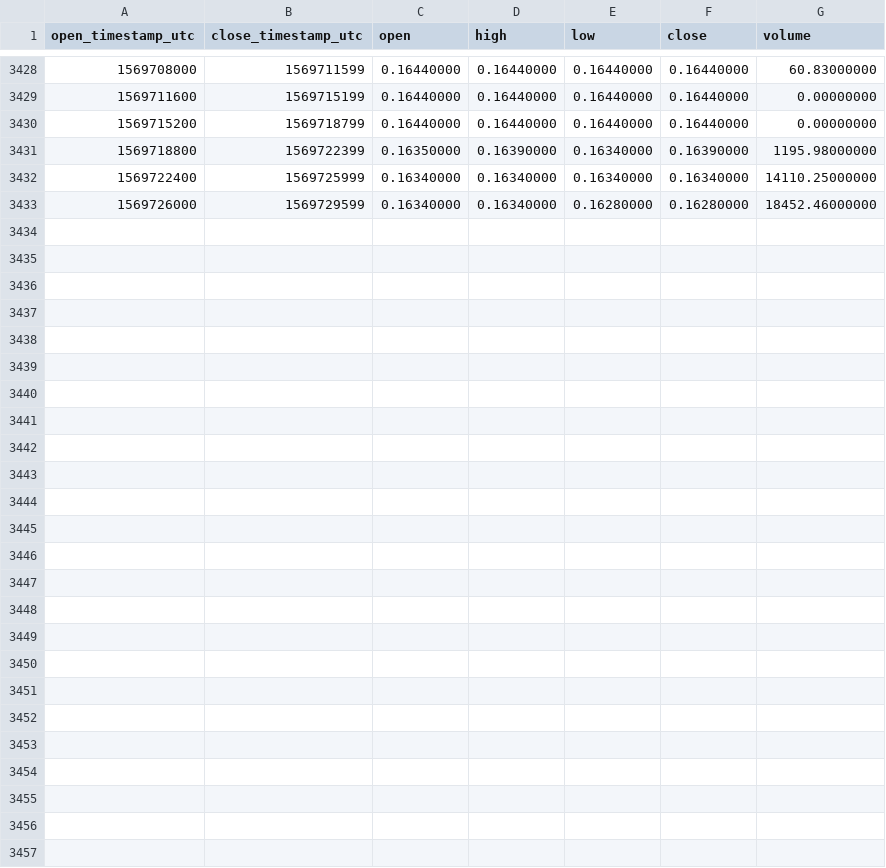
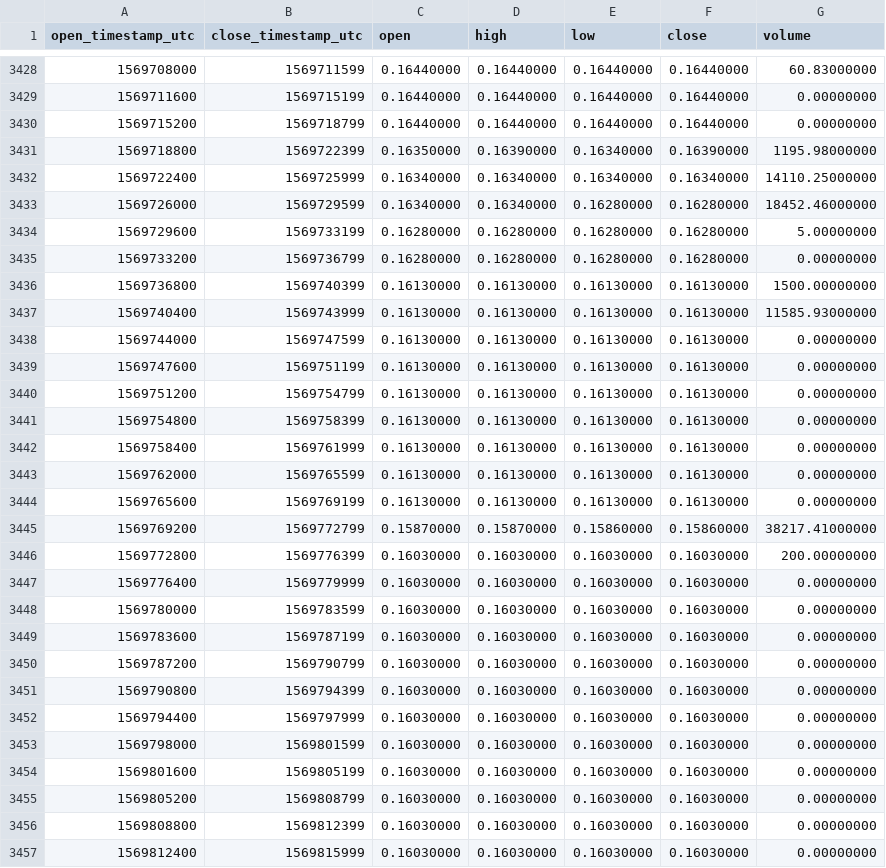
Before and after one commit to cryptobigbro/binance-BATTUSD, a CSV file: binance-BATTUSD-1h.csv, drawn as a sheet; only a part is shown, gaps mark what is left out; the diff names each change by its address in the sheet, - before the commit and + after, or states it on an @@ line.

Commit message:
Update OHLCV data.

```diff
--- a/binance-BATTUSD-1h.csv
+++ b/binance-BATTUSD-1h.csv
+row 3434: 1569729600 | 1569733199 | 0.16280000 | 0.16280000 | 0.16280000 | 0.16280000 | 5.00000000
+row 3435: 1569733200 | 1569736799 | 0.16280000 | 0.16280000 | 0.16280000 | 0.16280000 | 0.00000000
+row 3436: 1569736800 | 1569740399 | 0.16130000 | 0.16130000 | 0.16130000 | 0.16130000 | 1500.00000000
+row 3437: 1569740400 | 1569743999 | 0.16130000 | 0.16130000 | 0.16130000 | 0.16130000 | 11585.93000000
+row 3438: 1569744000 | 1569747599 | 0.16130000 | 0.16130000 | 0.16130000 | 0.16130000 | 0.00000000
+row 3439: 1569747600 | 1569751199 | 0.16130000 | 0.16130000 | 0.16130000 | 0.16130000 | 0.00000000
+row 3440: 1569751200 | 1569754799 | 0.16130000 | 0.16130000 | 0.16130000 | 0.16130000 | 0.00000000
+row 3441: 1569754800 | 1569758399 | 0.16130000 | 0.16130000 | 0.16130000 | 0.16130000 | 0.00000000
+row 3442: 1569758400 | 1569761999 | 0.16130000 | 0.16130000 | 0.16130000 | 0.16130000 | 0.00000000
+row 3443: 1569762000 | 1569765599 | 0.16130000 | 0.16130000 | 0.16130000 | 0.16130000 | 0.00000000
+row 3444: 1569765600 | 1569769199 | 0.16130000 | 0.16130000 | 0.16130000 | 0.16130000 | 0.00000000
+row 3445: 1569769200 | 1569772799 | 0.15870000 | 0.15870000 | 0.15860000 | 0.15860000 | 38217.41000000
+row 3446: 1569772800 | 1569776399 | 0.16030000 | 0.16030000 | 0.16030000 | 0.16030000 | 200.00000000
+row 3447: 1569776400 | 1569779999 | 0.16030000 | 0.16030000 | 0.16030000 | 0.16030000 | 0.00000000
+row 3448: 1569780000 | 1569783599 | 0.16030000 | 0.16030000 | 0.16030000 | 0.16030000 | 0.00000000
+row 3449: 1569783600 | 1569787199 | 0.16030000 | 0.16030000 | 0.16030000 | 0.16030000 | 0.00000000
+row 3450: 1569787200 | 1569790799 | 0.16030000 | 0.16030000 | 0.16030000 | 0.16030000 | 0.00000000
+row 3451: 1569790800 | 1569794399 | 0.16030000 | 0.16030000 | 0.16030000 | 0.16030000 | 0.00000000
+row 3452: 1569794400 | 1569797999 | 0.16030000 | 0.16030000 | 0.16030000 | 0.16030000 | 0.00000000
+row 3453: 1569798000 | 1569801599 | 0.16030000 | 0.16030000 | 0.16030000 | 0.16030000 | 0.00000000
+row 3454: 1569801600 | 1569805199 | 0.16030000 | 0.16030000 | 0.16030000 | 0.16030000 | 0.00000000
+row 3455: 1569805200 | 1569808799 | 0.16030000 | 0.16030000 | 0.16030000 | 0.16030000 | 0.00000000
+row 3456: 1569808800 | 1569812399 | 0.16030000 | 0.16030000 | 0.16030000 | 0.16030000 | 0.00000000
+row 3457: 1569812400 | 1569815999 | 0.16030000 | 0.16030000 | 0.16030000 | 0.16030000 | 0.00000000
```
Also changed, not shown: binance-BATTUSD-1d.csv.
